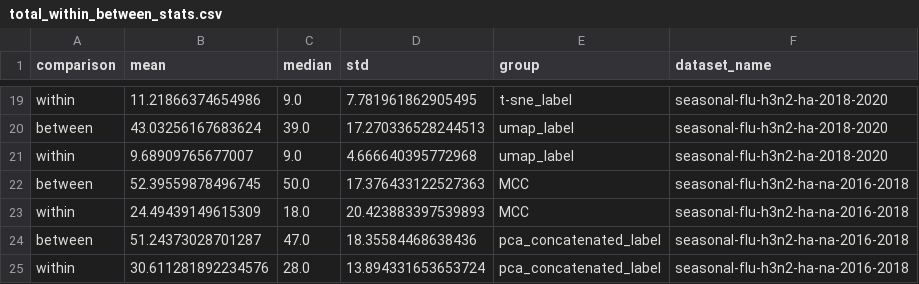
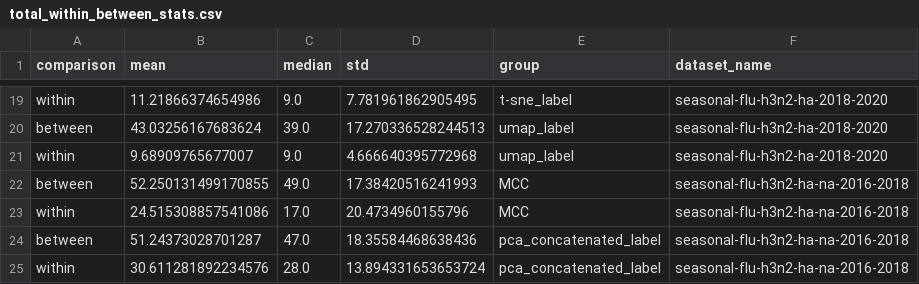
Before and after one commit to blab/cartography, a CSV file: docs/tables/total_within_between_stats.csv, drawn as a sheet; only a part is shown, gaps mark what is left out.

```diff
--- a/docs/tables/total_within_between_stats.csv
+++ b/docs/tables/total_within_between_stats.csv
@@ -21,4 +21,4 @@ between,43.03256167683624,39.0,17.270336528244513,umap_label,seasonal-flu-h3n2-h
 within,9.68909765677007,9.0,4.666640395772968,umap_label,seasonal-flu-h3n2-ha-2018-2020
-between,52.39559878496745,50.0,17.376433122527363,MCC,seasonal-flu-h3n2-ha-na-2016-2018
-within,24.49439149615309,18.0,20.423883397539893,MCC,seasonal-flu-h3n2-ha-na-2016-2018
+between,52.250131499170855,49.0,17.38420516241993,MCC,seasonal-flu-h3n2-ha-na-2016-2018
+within,24.515308857541086,17.0,20.4734960155796,MCC,seasonal-flu-h3n2-ha-na-2016-2018
 between,51.24373028701287,47.0,18.35584468638436,pca_concatenated_label,seasonal-flu-h3n2-ha-na-2016-2018
```
Also changed, not shown: 10 other files.
